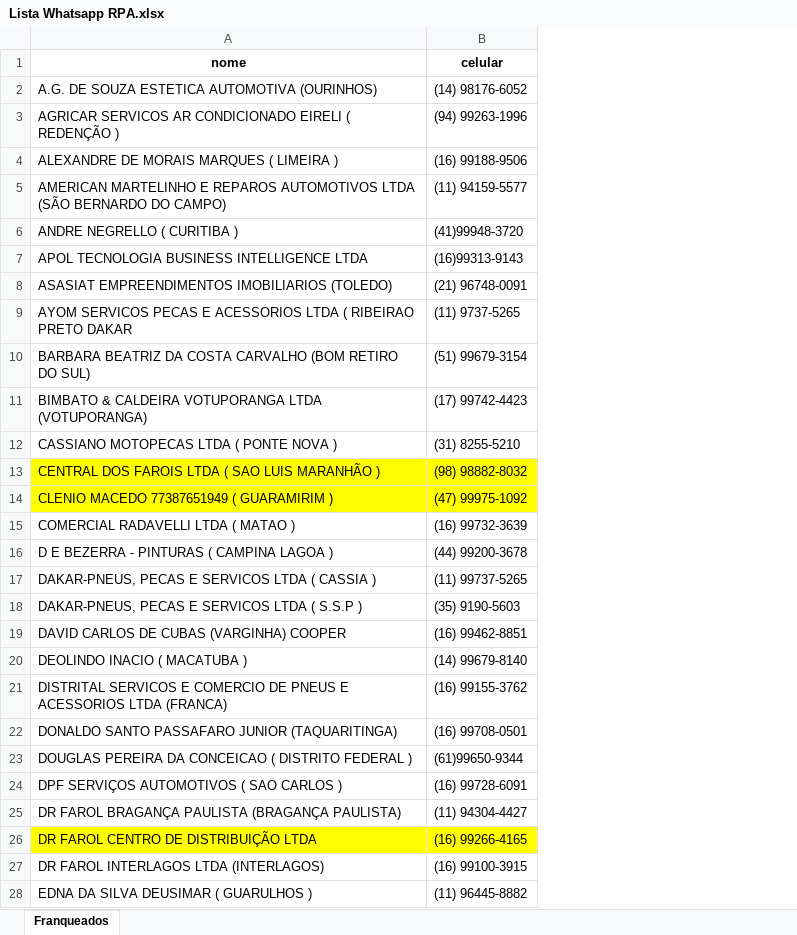
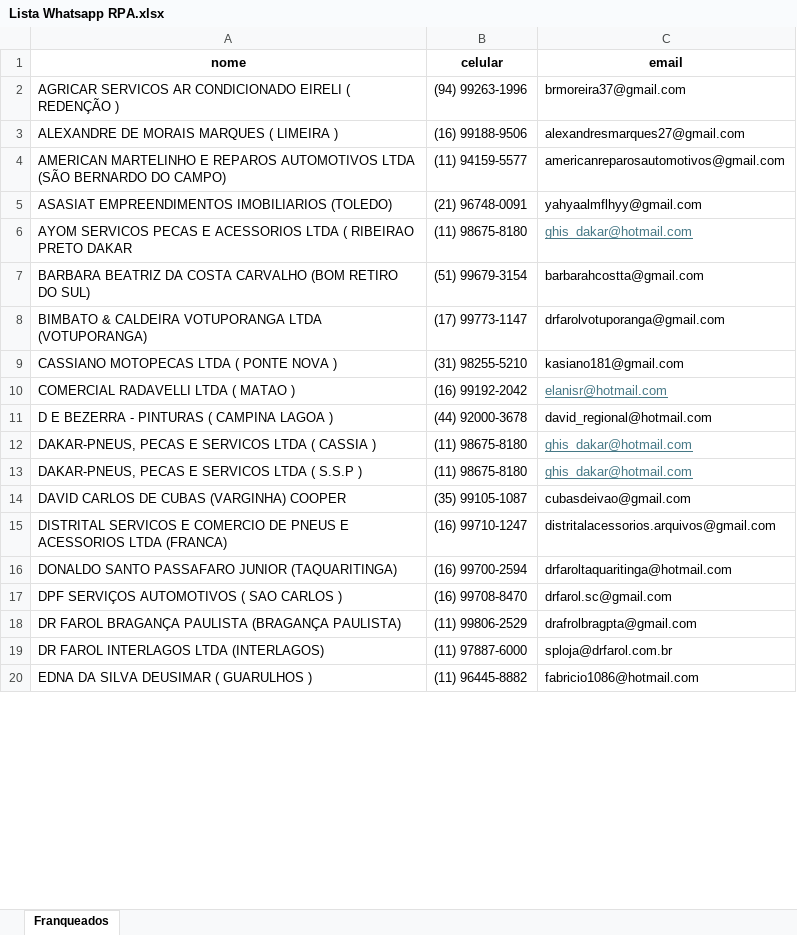
Before and after one commit to AndersonTiago/RPA-DrFarol, an Excel workbook: src/baseTelefones/Lista Whatsapp RPA.xlsx, sheet Franqueados, drawn as a sheet; only a part is shown; values as stored, in another font and other column widths than the file's, no borders; removed rows and columns are numbered as before the commit, all else as after; the diff covers the shown part only; the diff names each change by its address in the sheet, - before the commit and + after, or states it on an @@ line.

Commit message:
fix - removendo conteudo da base de telefones quando inicia

```diff
--- a/src/baseTelefones/Lista Whatsapp RPA.xlsx (sheet Franqueados)
+++ b/src/baseTelefones/Lista Whatsapp RPA.xlsx (sheet Franqueados)
+column C (email), rows 2-20: brmoreira37@gmail.com | alexandresmarques27@gmail.com | americanreparosautomotivos@gmail.com | yahyaalmflhyy@gmail.com | ghis_dakar@hotmail.com | barbarahcostta@gmail.com | drfarolvotuporanga@gmail.com | kasiano181@gmail.com | elanisr@hotmail.com | david_regional@hotmail.com | ghis_dakar@hotmail.com | ghis_dakar@hotmail.com | cubasdeivao@gmail.com | distritalacessorios.arquivos@gmail.com | drfaroltaquaritinga@hotmail.com | drfarol.sc@gmail.com | drafrolbragpta@gmail.com | sploja@drfarol.com.br | fabricio1086@hotmail.com
-row 2: A.G. DE SOUZA ESTETICA AUTOMOTIVA (OURINHOS) | (14) 98176-6052
-row 6: ANDRE NEGRELLO ( CURITIBA ) | (41)99948-3720
-row 7: APOL TECNOLOGIA BUSINESS INTELLIGENCE LTDA | (16)99313-9143
-B6 (celular): (11) 9737-5265
+B6 (celular): (11) 98675-8180
-B8 (celular): (17) 99742-4423
+B8 (celular): (17) 99773-1147
-B9 (celular): (31) 8255-5210
+B9 (celular): (31) 98255-5210
-row 13: CENTRAL DOS FAROIS LTDA ( SAO LUIS MARANHÃO ) | (98) 98882-8032
-row 14: CLENIO MACEDO 77387651949 ( GUARAMIRIM ) | (47) 99975-1092
-B10 (celular): (16) 99732-3639
+B10 (celular): (16) 99192-2042
-B11 (celular): (44) 99200-3678
+B11 (celular): (44) 92000-3678
-B12 (celular): (11) 99737-5265
+B12 (celular): (11) 98675-8180
-B13 (celular): (35) 9190-5603
+B13 (celular): (11) 98675-8180
-B14 (celular): (16) 99462-8851
+B14 (celular): (35) 99105-1087
-row 20: DEOLINDO INACIO ( MACATUBA ) | (14) 99679-8140
-B15 (celular): (16) 99155-3762
+B15 (celular): (16) 99710-1247
-B16 (celular): (16) 99708-0501
+B16 (celular): (16) 99700-2594
-row 23: DOUGLAS PEREIRA DA CONCEICAO ( DISTRITO FEDERAL ) | (61)99650-9344
-B17 (celular): (16) 99728-6091
+B17 (celular): (16) 99708-8470
-B18 (celular): (11) 94304-4427
+B18 (celular): (11) 99806-2529
-row 26: DR FAROL CENTRO DE DISTRIBUIÇÃO LTDA | (16) 99266-4165
-B19 (celular): (16) 99100-3915
+B19 (celular): (11) 97887-6000
```
Also changed, not shown: 1 added row, 13 removed rows, 34 edited cells and cell formats elsewhere in this sheet, 3 other files.
